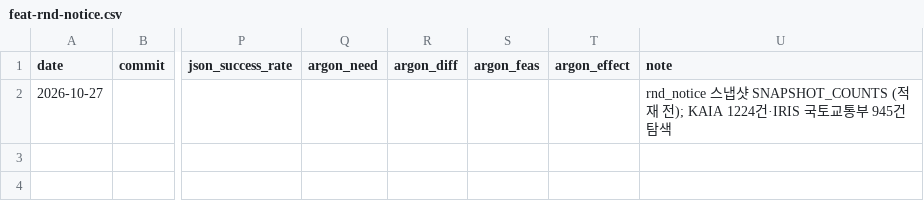
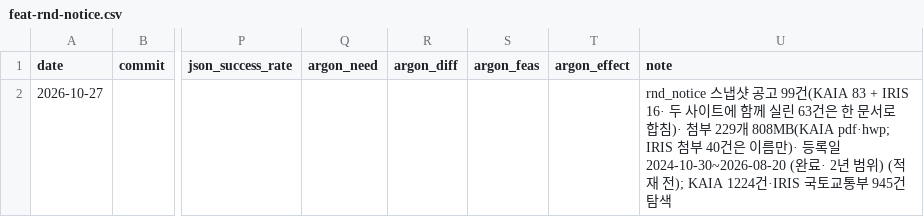
Before and after one commit to sweeetgy-boop/research-proposal-app, a CSV file: docs/history/metrics.d/feat-rnd-notice.csv, drawn as a sheet; only a part is shown, gaps mark what is left out; the diff names each change by its address in the sheet, - before the commit and + after, or states it on an @@ line.

```diff
--- a/docs/history/metrics.d/feat-rnd-notice.csv
+++ b/docs/history/metrics.d/feat-rnd-notice.csv
-U2 (note): …샷 SNAPSHOT_COUNTS (적…
+U2 (note): …샷 공고 99건(KAIA 83 + IRIS 16· 두 사이트에 함께 실린 63건은 한 문서로 합침)· 첨부 229개 808MB(KAIA pdf·hwp; IRIS 첨부 40건은 이름만)· 등록일 2024-10-30~2026-08-20 (완료· 2년 범위) (적…
```
Also changed, not shown: 6 other files.
